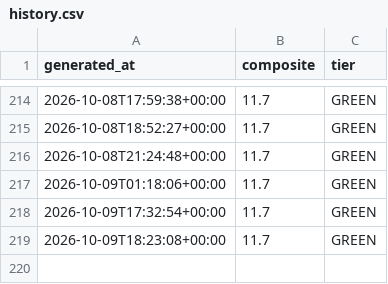
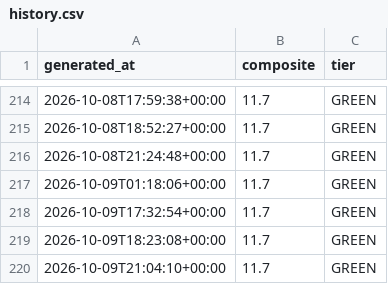
Before and after one commit to pdante/crash-dashboard-data, a CSV file: history.csv, drawn as a sheet; only a part is shown, gaps mark what is left out; the diff names each change by its address in the sheet, - before the commit and + after, or states it on an @@ line.

```diff
--- a/history.csv
+++ b/history.csv
+row 220: 2026-10-09T21:04:10+00:00 | 11.7 | GREEN
```
Also changed, not shown: 2 other files.
